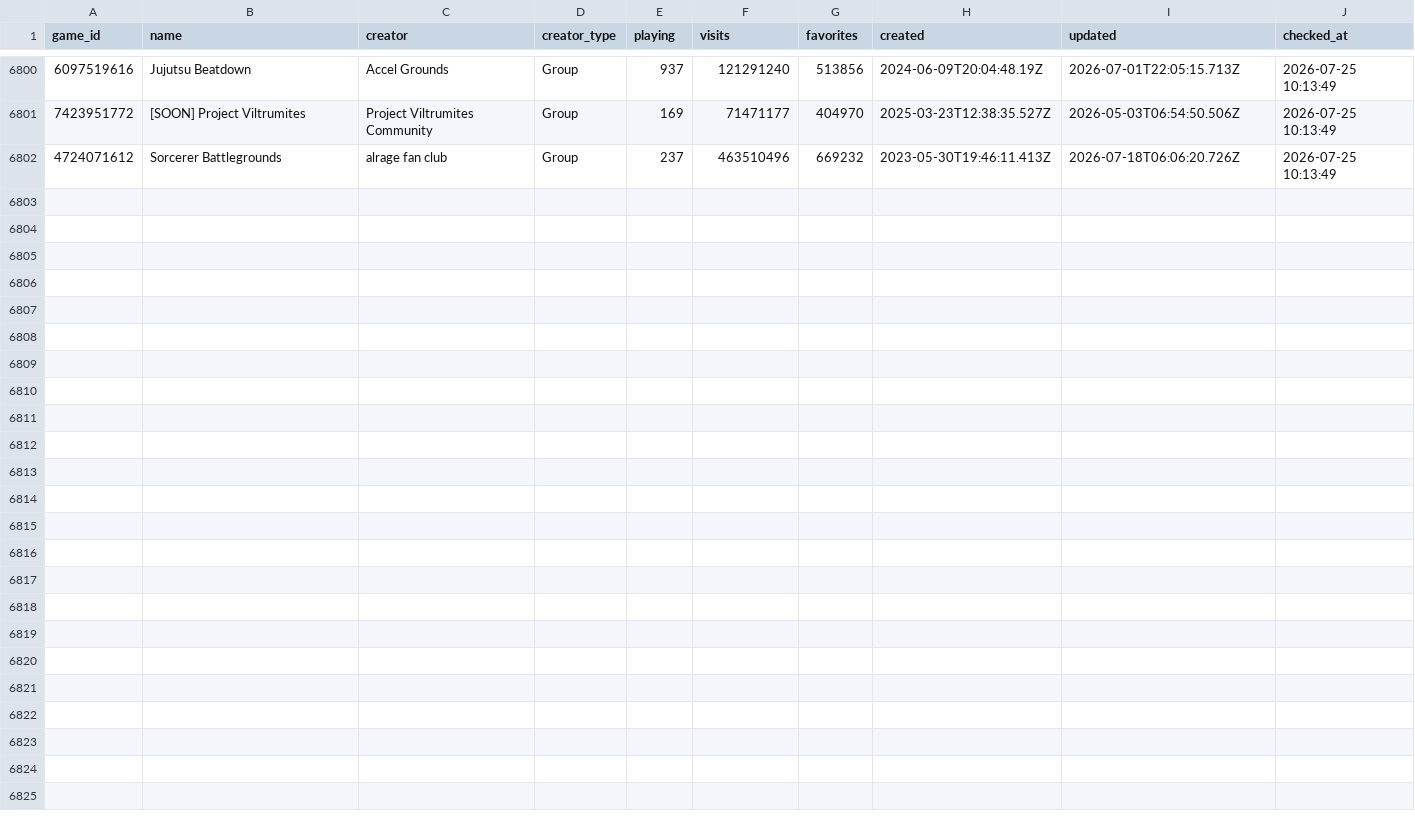
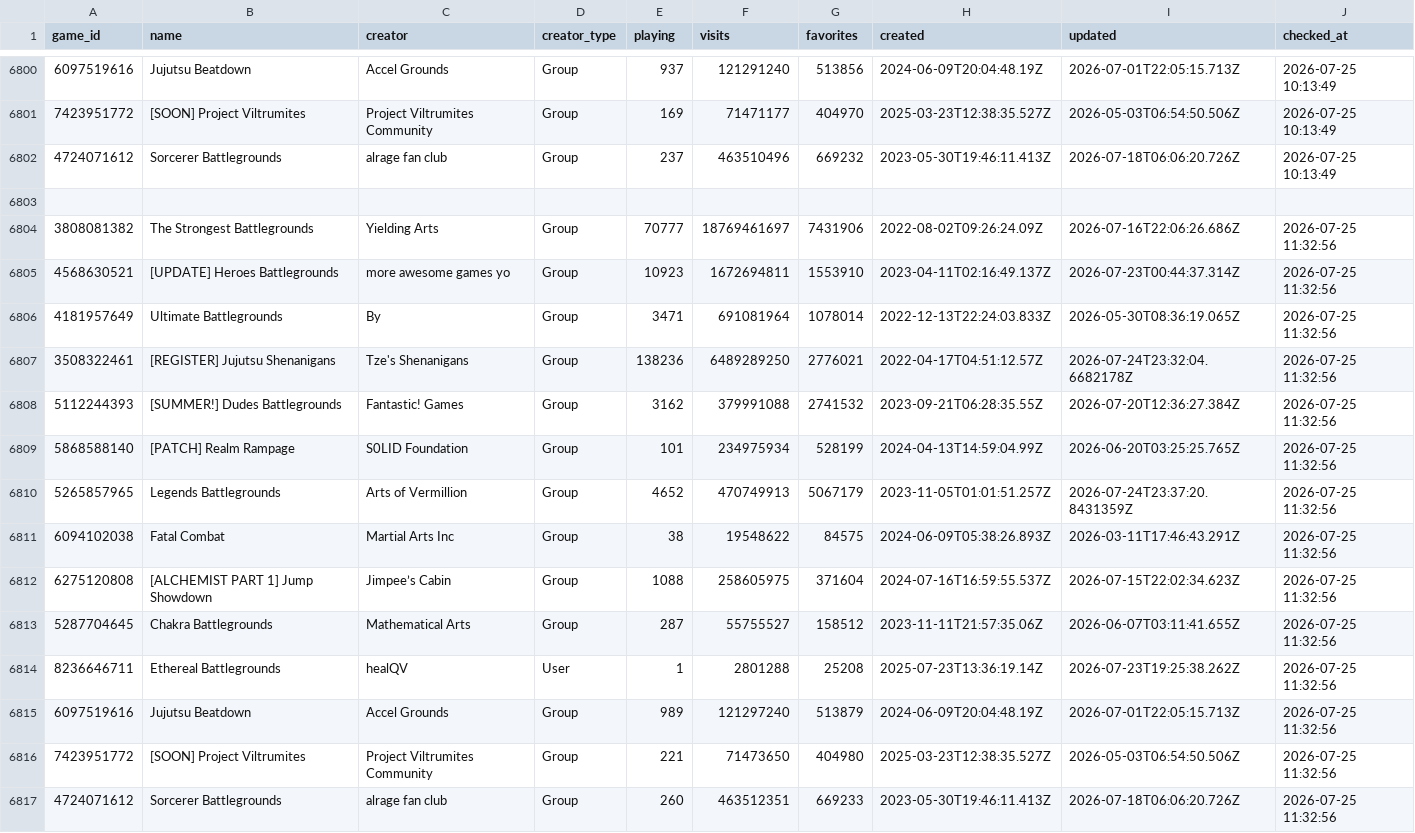
Before and after one commit to vexuwe/rblxanalyzer, a CSV file: games.csv, drawn as a sheet; only a part is shown, gaps mark what is left out.

```diff
--- a/games.csv
+++ b/games.csv
@@ -6802 +6802,16 @@ game_id,name,creator,creator_type,playing,visits,favorites,created,updated,check
 4724071612,Sorcerer Battlegrounds,alrage fan club,Group,237,463510496,669232,2023-05-30T19:46:11.413Z,2026-07-18T06:06:20.726Z,2026-07-25 10:13:49
+
+3808081382,The Strongest Battlegrounds,Yielding Arts,Group,70777,18769461697,7431906,2022-08-02T09:26:24.09Z,2026-07-16T22:06:26.686Z,2026-07-25 11:32:56
+4568630521,[UPDATE] Heroes Battlegrounds,more awesome games yo,Group,10923,1672694811,1553910,2023-04-11T02:16:49.137Z,2026-07-23T00:44:37.314Z,2026-07-25 11:32:56
+4181957649,Ultimate Battlegrounds,By,Group,3471,691081964,1078014,2022-12-13T22:24:03.833Z,2026-05-30T08:36:19.065Z,2026-07-25 11:32:56
+3508322461,[REGISTER] Jujutsu Shenanigans,Tze's Shenanigans,Group,138236,6489289250,2776021,2022-04-17T04:51:12.57Z,2026-07-24T23:32:04.6682178Z,2026-07-25 11:32:56
+5112244393,[SUMMER!] Dudes Battlegrounds,Fantastic! Games,Group,3162,379991088,2741532,2023-09-21T06:28:35.55Z,2026-07-20T12:36:27.384Z,2026-07-25 11:32:56
+5868588140,[PATCH] Realm Rampage,S0LID Foundation,Group,101,234975934,528199,2024-04-13T14:59:04.99Z,2026-06-20T03:25:25.765Z,2026-07-25 11:32:56
+5265857965,Legends Battlegrounds,Arts of Vermillion,Group,4652,470749913,5067179,2023-11-05T01:01:51.257Z,2026-07-24T23:37:20.8431359Z,2026-07-25 11:32:56
+6094102038,Fatal Combat,Martial Arts Inc,Group,38,19548622,84575,2024-06-09T05:38:26.893Z,2026-03-11T17:46:43.291Z,2026-07-25 11:32:56
+6275120808,[ALCHEMIST PART 1] Jump Showdown,Jimpee’s Cabin,Group,1088,258605975,371604,2024-07-16T16:59:55.537Z,2026-07-15T22:02:34.623Z,2026-07-25 11:32:56
+5287704645,Chakra Battlegrounds,Mathematical Arts,Group,287,55755527,158512,2023-11-11T21:57:35.06Z,2026-06-07T03:11:41.655Z,2026-07-25 11:32:56
+8236646711,Ethereal Battlegrounds,healQV,User,1,2801288,25208,2025-07-23T13:36:19.14Z,2026-07-23T19:25:38.262Z,2026-07-25 11:32:56
+6097519616,Jujutsu Beatdown,Accel Grounds,Group,989,121297240,513879,2024-06-09T20:04:48.19Z,2026-07-01T22:05:15.713Z,2026-07-25 11:32:56
+7423951772,[SOON] Project Viltrumites,Project Viltrumites Community,Group,221,71473650,404980,2025-03-23T12:38:35.527Z,2026-05-03T06:54:50.506Z,2026-07-25 11:32:56
+4724071612,Sorcerer Battlegrounds,alrage fan club,Group,260,463512351,669233,2023-05-30T19:46:11.413Z,2026-07-18T06:06:20.726Z,2026-07-25 11:32:56
```
